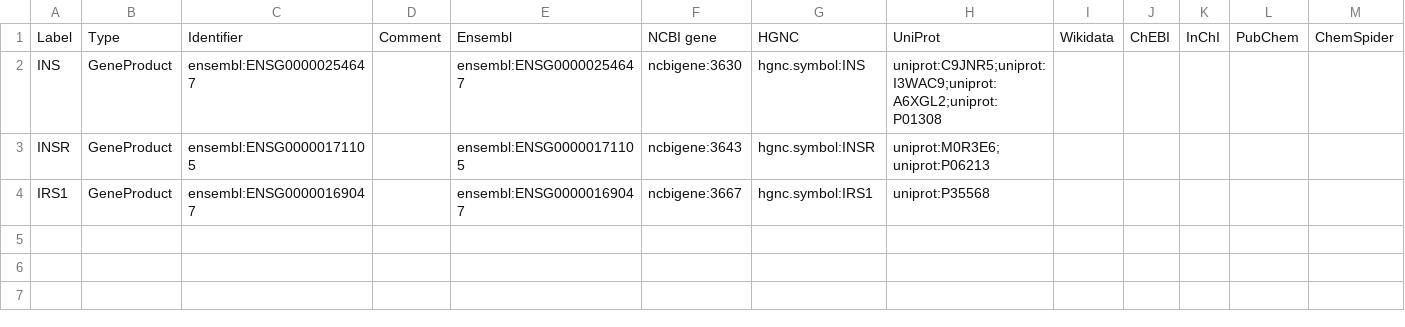
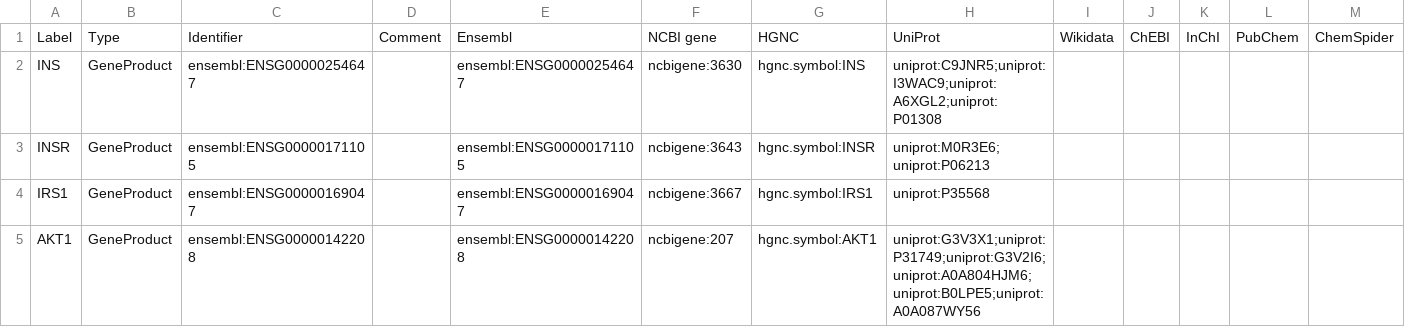
Before and after one commit to marvinm2/sandbox-wp-db, a TSV file: pathways/WP5425/WP5425-datanodes.tsv, drawn as a sheet; only a part is shown; rows hold the shown columns only; the diff names each change by its address in the sheet, - before the commit and + after, or states it on an @@ line.

Commit message:
Add files for approved pathway WP5425

```diff
--- a/pathways/WP5425/WP5425-datanodes.tsv
+++ b/pathways/WP5425/WP5425-datanodes.tsv
+row 5: AKT1 | GeneProduct | ensembl:ENSG00000142208 |  | ensembl:ENSG00000142208 | ncbigene:207 | hgnc.symbol:AKT1 | uniprot:G3V3X1;uniprot:P31749;uniprot:G3V2I6;uniprot:A0A804HJM6;uniprot:B0LPE5;uniprot:A0A087WY56
```
Also changed, not shown: 6 other files.
